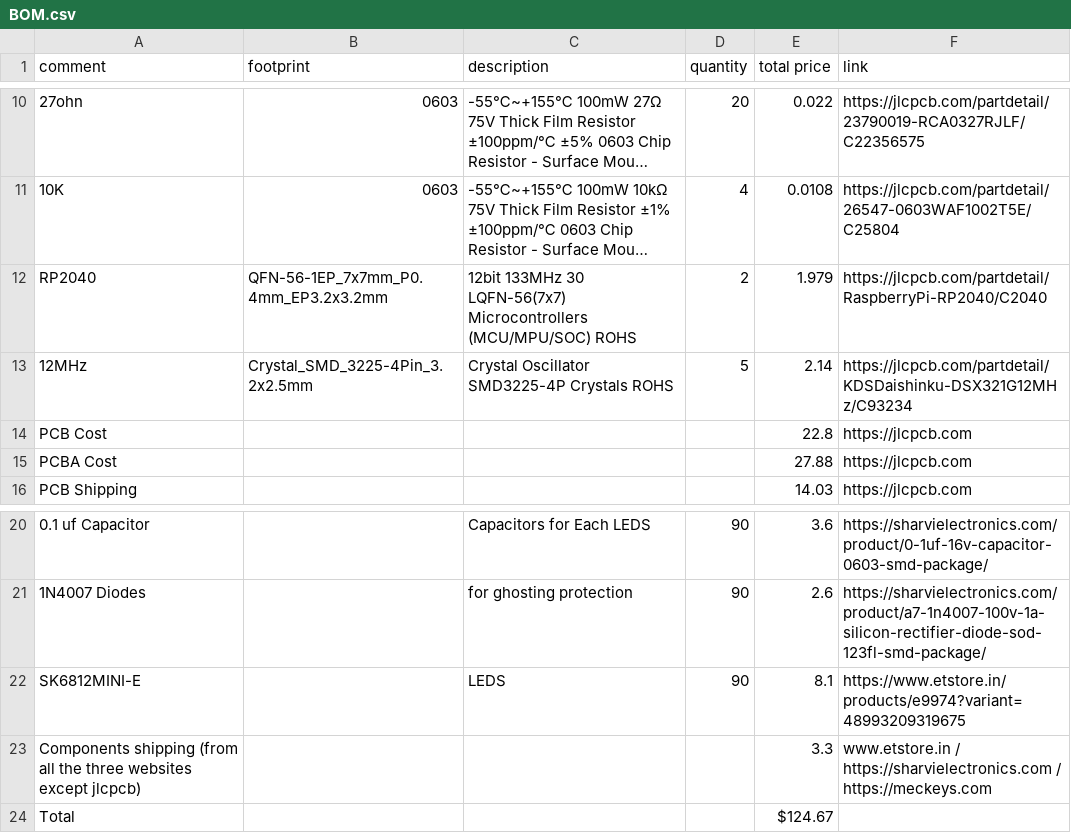
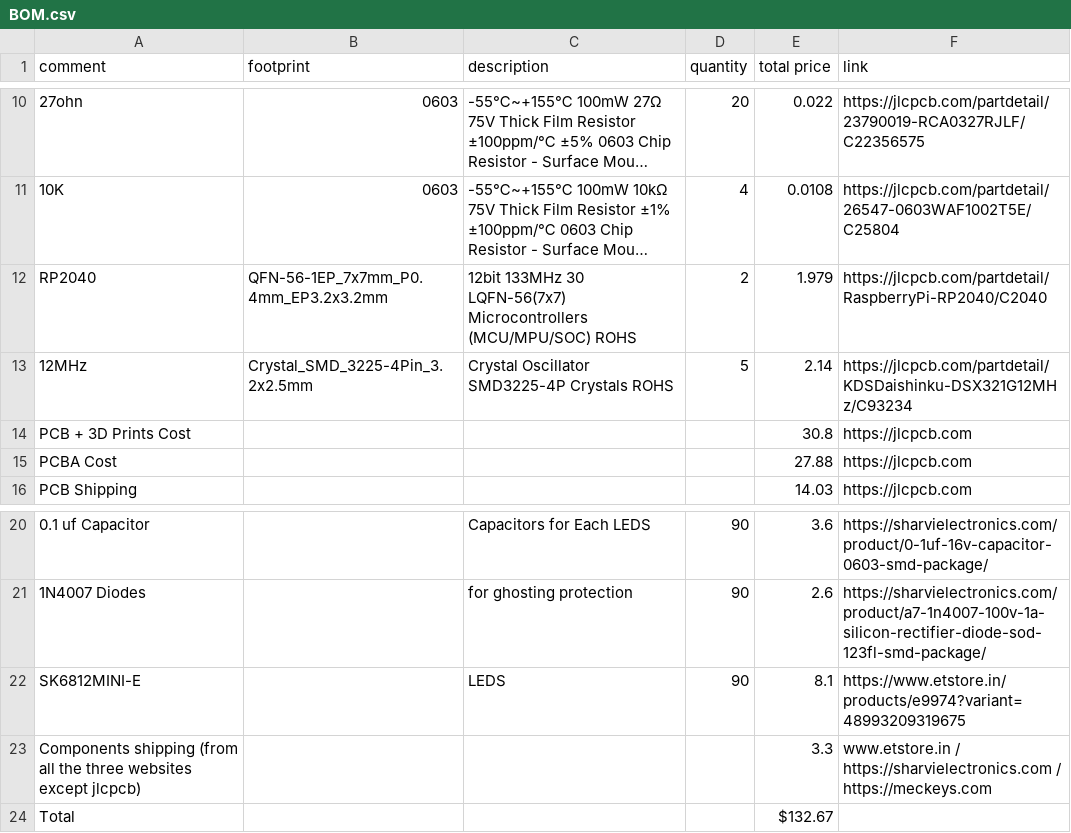
Before and after one commit to shreejita56/Keyboard75, a CSV file: BOM.csv, drawn as a sheet; only a part is shown, gaps mark what is left out; long unchanged cells end in ….

Commit message:
Update BOM.csv

```diff
--- a/BOM.csv
+++ b/BOM.csv
@@ -13,3 +13,3 @@ RP2040,QFN-56-1EP_7x7mm_P0.4mm_EP3.2x3.2mm,12bit 133MHz 30 LQFN-56(7x7) Microcon
 12MHz,Crystal_SMD_3225-4Pin_3.2x2.5mm,Crystal Oscillator SMD3225-4P Crystals ROHS,5,2.14,https://jlcpcb.com/partdetail/KDSDaishinku-DSX321G12MHz/C93234
-PCB Cost,,,,22.8,https://jlcpcb.com
+PCB + 3D Prints Cost,,,,30.8,https://jlcpcb.com
 PCBA Cost,,,,27.88,https://jlcpcb.com
@@ -23,2 +23,2 @@ SK6812MINI-E,,LEDS,90,8.1,https://www.etstore.in/products/e9974?variant=48993209
 Components shipping (from all the three websites except jlcpcb),,,,3.3,www.etstore.in / https://sharvielectronics.com / https://meckeys.com
-Total,,,,$124.67,
+Total,,,,$132.67,
```
